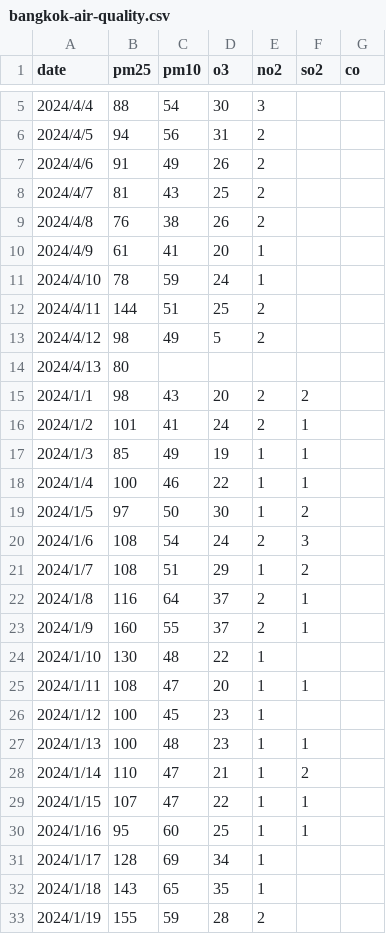
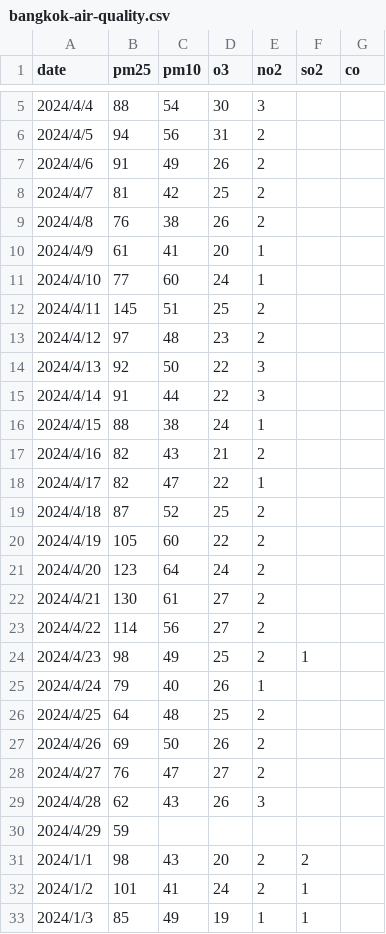
Before and after one commit to Oceannnx/Insightful-AQI-Forecast, a CSV file: resource/bangkok-air-quality.csv, drawn as a sheet; only a part is shown, gaps mark what is left out; the shorter side is filled out with more unchanged rows.

Commit message:
Data : new bangkok data csv

```diff
--- a/resource/bangkok-air-quality.csv
+++ b/resource/bangkok-air-quality.csv
@@ -7,9 +7,25 @@ date, pm25, pm10, o3, no2, so2, co
 2024/4/6, 91, 49, 26, 2, ,
-2024/4/7, 81, 43, 25, 2, ,
+2024/4/7, 81, 42, 25, 2, ,
 2024/4/8, 76, 38, 26, 2, ,
 2024/4/9, 61, 41, 20, 1, ,
-2024/4/10, 78, 59, 24, 1, ,
-2024/4/11, 144, 51, 25, 2, ,
-2024/4/12, 98, 49, 5, 2, ,
-2024/4/13, 80, , , , ,
+2024/4/10, 77, 60, 24, 1, ,
+2024/4/11, 145, 51, 25, 2, ,
+2024/4/12, 97, 48, 23, 2, ,
+2024/4/13, 92, 50, 22, 3, ,
+2024/4/14, 91, 44, 22, 3, ,
+2024/4/15, 88, 38, 24, 1, ,
+2024/4/16, 82, 43, 21, 2, ,
+2024/4/17, 82, 47, 22, 1, ,
+2024/4/18, 87, 52, 25, 2, ,
+2024/4/19, 105, 60, 22, 2, ,
+2024/4/20, 123, 64, 24, 2, ,
+2024/4/21, 130, 61, 27, 2, ,
+2024/4/22, 114, 56, 27, 2, ,
+2024/4/23, 98, 49, 25, 2, 1,
+2024/4/24, 79, 40, 26, 1, ,
+2024/4/25, 64, 48, 25, 2, ,
+2024/4/26, 69, 50, 26, 2, ,
+2024/4/27, 76, 47, 27, 2, ,
+2024/4/28, 62, 43, 26, 3, ,
+2024/4/29, 59, , , , ,
 2024/1/1, 98, 43, 20, 2, 2,
```
